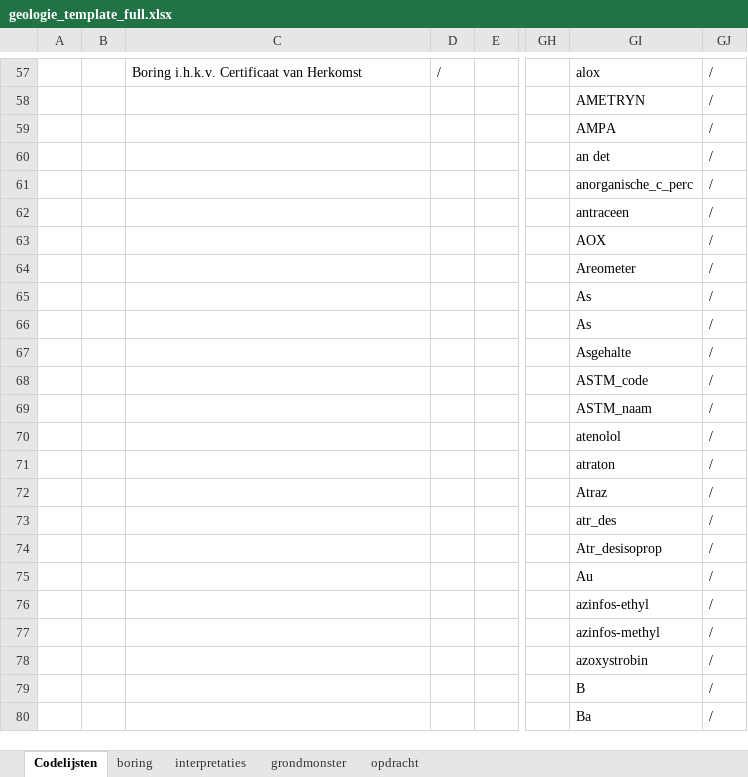
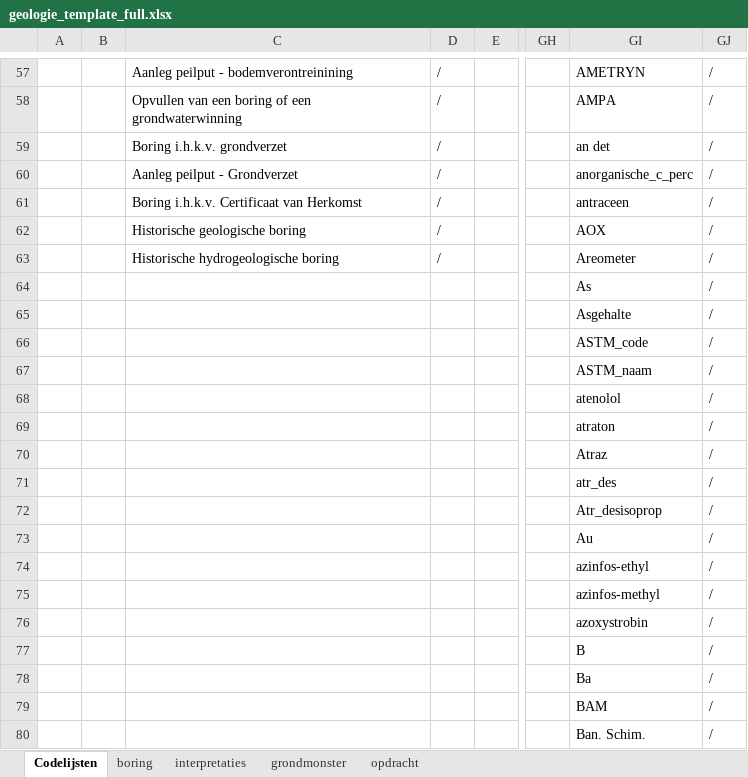
Before and after one commit to DOV-Vlaanderen/xls2xml, an Excel workbook: data/geologie_template_full.xlsx, sheet Codelijsten, drawn as a sheet; only a part is shown, gaps mark what is left out; values as stored, in another font and other column widths than the file's, no borders; table styles not drawn; 1 other sheet too large or unreadable and not compared; the diff covers the shown part only; the diff names each change by its address in the sheet, - before the commit and + after, or states it on an @@ line.

```diff
--- a/data/geologie_template_full.xlsx (sheet Codelijsten)
+++ b/data/geologie_template_full.xlsx (sheet Codelijsten)
-C57: Boring i.h.k.v. Certificaat van Herkomst
+C57: Aanleg peilput - bodemverontreinining
-GI57: alox
+GI57: AMETRYN
-C58: (empty)
+C58: Opvullen van een boring of een grondwaterwinning
-D58:D63: (empty)
+D58:D63: /
-GI58: AMETRYN
+GI58: AMPA
-C59: (empty)
+C59: Boring i.h.k.v. grondverzet
-GI59: AMPA
+GI59: an det
-C60: (empty)
+C60: Aanleg peilput - Grondverzet
-GI60: an det
+GI60: anorganische_c_perc
-C61: (empty)
+C61: Boring i.h.k.v. Certificaat van Herkomst
-GI61: anorganische_c_perc
+GI61: antraceen
-C62: (empty)
+C62: Historische geologische boring
-GI62: antraceen
+GI62: AOX
-C63: (empty)
+C63: Historische hydrogeologische boring
-GI63: AOX
+GI63: Areometer
-GI64: Areometer
+GI64: As
-GI65: As
+GI65: Asgehalte
-GI66: As
+GI66: ASTM_code
-GI67: Asgehalte
+GI67: ASTM_naam
-GI68: ASTM_code
+GI68: atenolol
-GI69: ASTM_naam
+GI69: atraton
-GI70: atenolol
+GI70: Atraz
-GI71: atraton
+GI71: atr_des
-GI72: Atraz
+GI72: Atr_desisoprop
-GI73: atr_des
+GI73: Au
-GI74: Atr_desisoprop
+GI74: azinfos-ethyl
-GI75: Au
+GI75: azinfos-methyl
-GI76: azinfos-ethyl
+GI76: azoxystrobin
-GI77: azinfos-methyl
+GI77: B
-GI78: azoxystrobin
+GI78: Ba
-GI79: B
+GI79: BAM
-GI80: Ba
+GI80: Ban. Schim.
```
Also changed, not shown: 1026 edited cells elsewhere in this sheet, sheet grondmonster, sheet boring, sheet opdracht, hidden cells, data/bodem_template_full_oefen.xlsx, data/geologie_template_full_oefen.xlsx, 16 other files.
